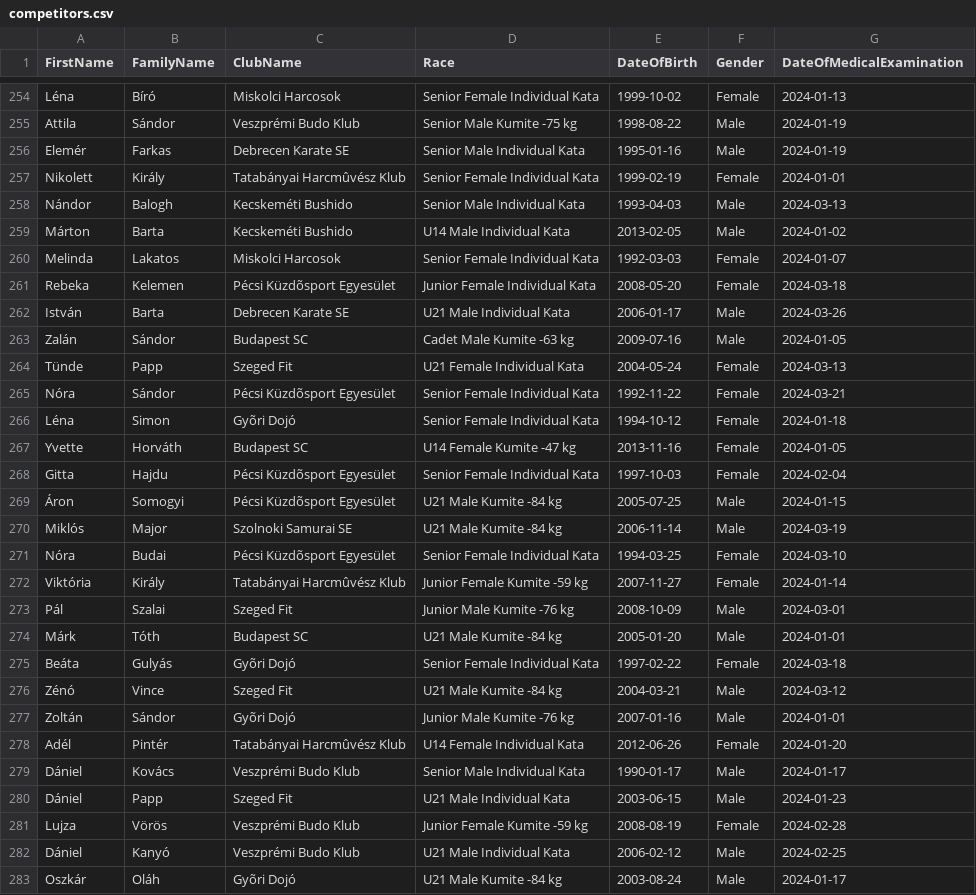
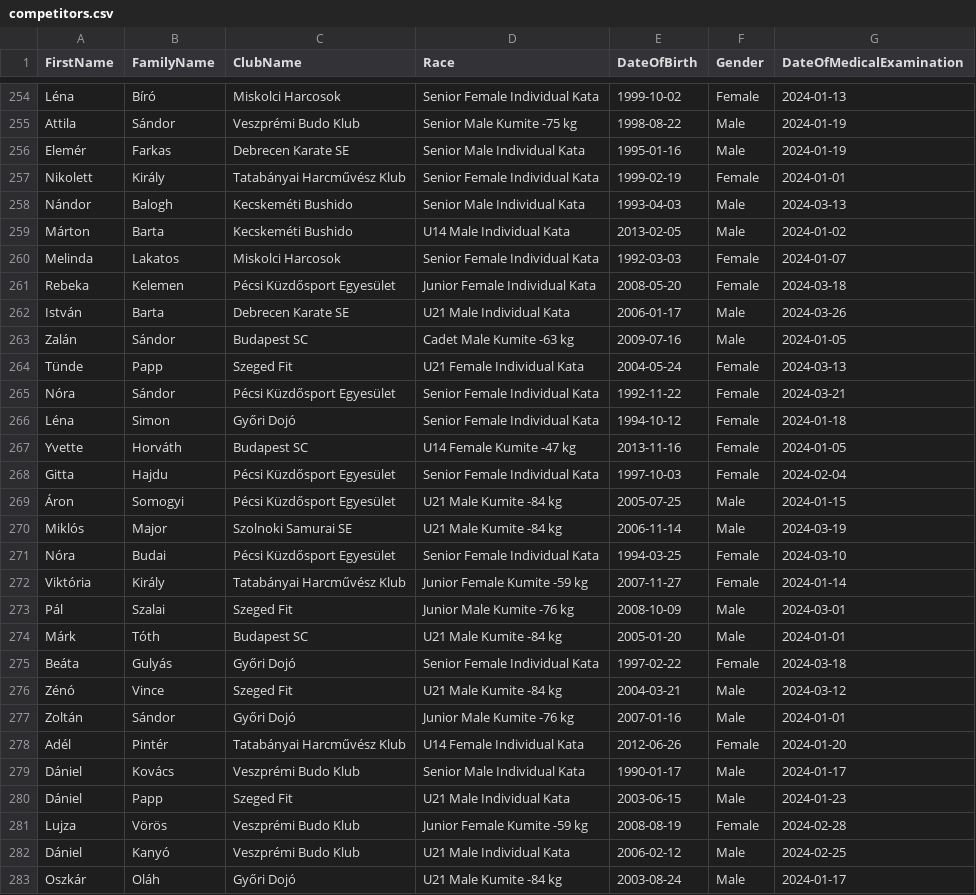
Before and after one commit to SusztaS/MyWebSharperAppSPA01, a CSV file: competitors.csv, drawn as a sheet; only a part is shown, gaps mark what is left out; the diff covers the shown part only; the diff names each change by its address in the sheet, - before the commit and + after, or states it on an @@ line.

```diff
--- a/competitors.csv
+++ b/competitors.csv
-C257 (ClubName): Tatabányai Harcmûvész Klub
+C257 (ClubName): Tatabányai Harcművész Klub
-C261 (ClubName): Pécsi Küzdõsport Egyesület
+C261 (ClubName): Pécsi Küzdősport Egyesület
-C265 (ClubName): Pécsi Küzdõsport Egyesület
+C265 (ClubName): Pécsi Küzdősport Egyesület
-C266 (ClubName): Gyõri Dojó
+C266 (ClubName): Győri Dojó
-C268:C269 (ClubName): Pécsi Küzdõsport Egyesület
+C268:C269 (ClubName): Pécsi Küzdősport Egyesület
-C271 (ClubName): Pécsi Küzdõsport Egyesület
+C271 (ClubName): Pécsi Küzdősport Egyesület
-C272 (ClubName): Tatabányai Harcmûvész Klub
+C272 (ClubName): Tatabányai Harcművész Klub
-C275 (ClubName): Gyõri Dojó
+C275 (ClubName): Győri Dojó
-C277 (ClubName): Gyõri Dojó
+C277 (ClubName): Győri Dojó
-C278 (ClubName): Tatabányai Harcmûvész Klub
+C278 (ClubName): Tatabányai Harcművész Klub
-C283 (ClubName): Gyõri Dojó
+C283 (ClubName): Győri Dojó
```
Also changed, not shown: 98 edited cells elsewhere in this file, 6 other files.
